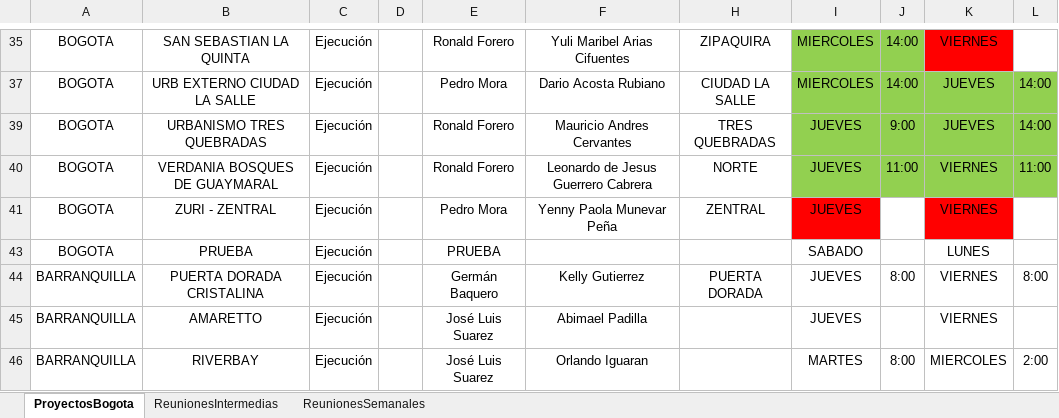
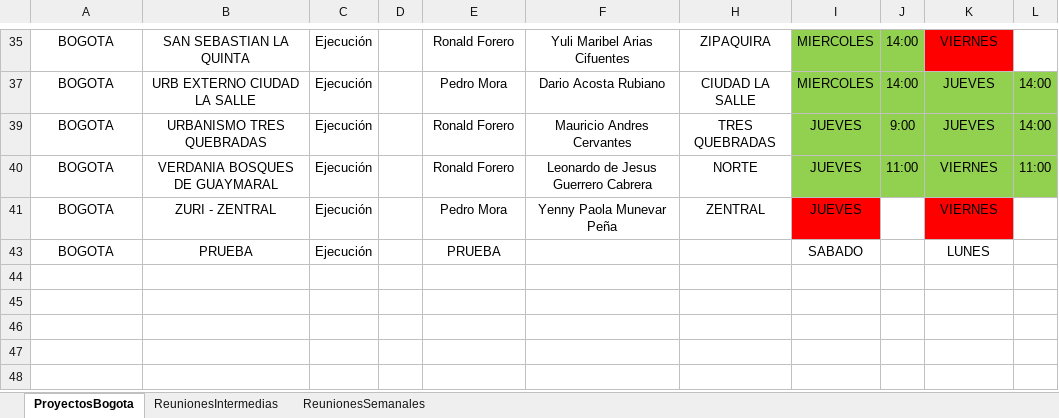
Before and after one commit to leanmarval-ui/CumplimientoActasBogota, an Excel workbook: input/Reuniones.xlsx, sheet ProyectosBogota, drawn as a sheet; only a part is shown, gaps mark what is left out; values as stored, in another font and other column widths than the file's, no borders; table styles not drawn; the diff names each change by its address in the sheet, - before the commit and + after, or states it on an @@ line.

```diff
--- a/input/Reuniones.xlsx (sheet ProyectosBogota)
+++ b/input/Reuniones.xlsx (sheet ProyectosBogota)
-row 44: BARRANQUILLA | PUERTA DORADA CRISTALINA | Ejecución |  | Germán Baquero | Kelly Gutierrez | PUERTA DORADA | JUEVES | 8:00 | VIERNES | 8:00
+row 44: (empty)
-row 45: BARRANQUILLA | AMARETTO | Ejecución |  | José Luis Suarez | Abimael Padilla |  | JUEVES |  | VIERNES
+row 45: (empty)
-row 46: BARRANQUILLA | RIVERBAY | Ejecución |  | José Luis Suarez | Orlando Iguaran |  | MARTES | 8:00 | MIERCOLES | 2:00
+row 46: (empty)
```
Also changed, not shown: sheet ReunionesIntermedias, sheet ReunionesSemanales.
